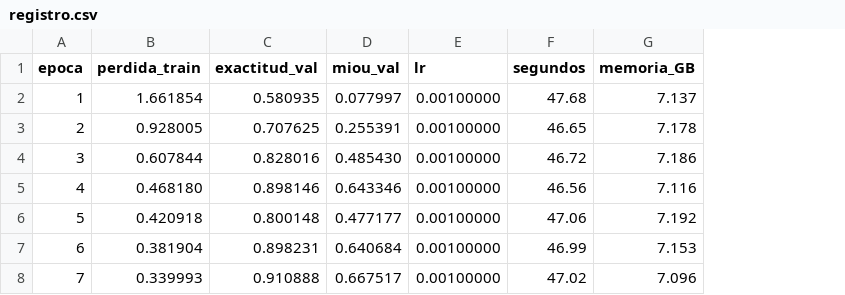
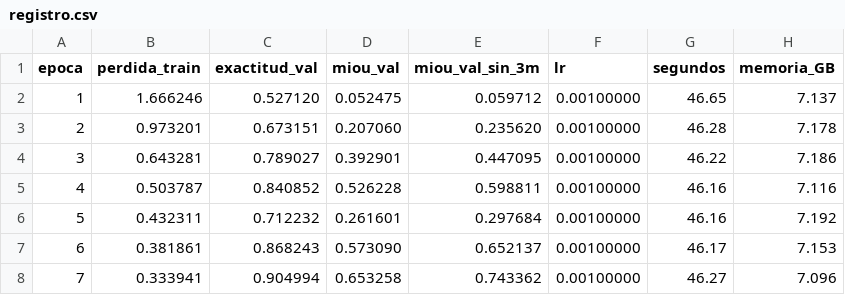
Before and after one commit to juakincruzz/tfg-segmentacion-dental-3d, a CSV file: resultados/pointnet2_propio/registro.csv, drawn as a sheet; only a part is shown; addresses are those after the commit; the diff covers the shown part only; the diff names each change by its address in the sheet, - before the commit and + after, or states it on an @@ line.

```diff
--- a/resultados/pointnet2_propio/registro.csv
+++ b/resultados/pointnet2_propio/registro.csv
+column E (miou_val_sin_3m), rows 2-8: 0.059712 | 0.235620 | 0.447095 | 0.598811 | 0.297684 | 0.652137 | 0.743362
-B2 (perdida_train): 1.661854
+B2 (perdida_train): 1.666246
-C2 (exactitud_val): 0.580935
+C2 (exactitud_val): 0.527120
-D2 (miou_val): 0.077997
+D2 (miou_val): 0.052475
-G2 (segundos): 47.68
+G2 (segundos): 46.65
-B3 (perdida_train): 0.928005
+B3 (perdida_train): 0.973201
-C3 (exactitud_val): 0.707625
+C3 (exactitud_val): 0.673151
-D3 (miou_val): 0.255391
+D3 (miou_val): 0.207060
-G3 (segundos): 46.65
+G3 (segundos): 46.28
-B4 (perdida_train): 0.607844
+B4 (perdida_train): 0.643281
-C4 (exactitud_val): 0.828016
+C4 (exactitud_val): 0.789027
-D4 (miou_val): 0.485430
+D4 (miou_val): 0.392901
-G4 (segundos): 46.72
+G4 (segundos): 46.22
-B5 (perdida_train): 0.468180
+B5 (perdida_train): 0.503787
-C5 (exactitud_val): 0.898146
+C5 (exactitud_val): 0.840852
-D5 (miou_val): 0.643346
+D5 (miou_val): 0.526228
-G5 (segundos): 46.56
+G5 (segundos): 46.16
-B6 (perdida_train): 0.420918
+B6 (perdida_train): 0.432311
-C6 (exactitud_val): 0.800148
+C6 (exactitud_val): 0.712232
-D6 (miou_val): 0.477177
+D6 (miou_val): 0.261601
-G6 (segundos): 47.06
+G6 (segundos): 46.16
-B7 (perdida_train): 0.381904
+B7 (perdida_train): 0.381861
-C7 (exactitud_val): 0.898231
+C7 (exactitud_val): 0.868243
-D7 (miou_val): 0.640684
+D7 (miou_val): 0.573090
-G7 (segundos): 46.99
+G7 (segundos): 46.17
-B8 (perdida_train): 0.339993
+B8 (perdida_train): 0.333941
-C8 (exactitud_val): 0.910888
+C8 (exactitud_val): 0.904994
-D8 (miou_val): 0.667517
+D8 (miou_val): 0.653258
-G8 (segundos): 47.02
+G8 (segundos): 46.27
```
Also changed, not shown: 92 edited cells elsewhere in this file, resultados/pointnet2_oficial/iou_mejor.csv, resultados/pointnet2_oficial/registro.csv, 1 other file.
